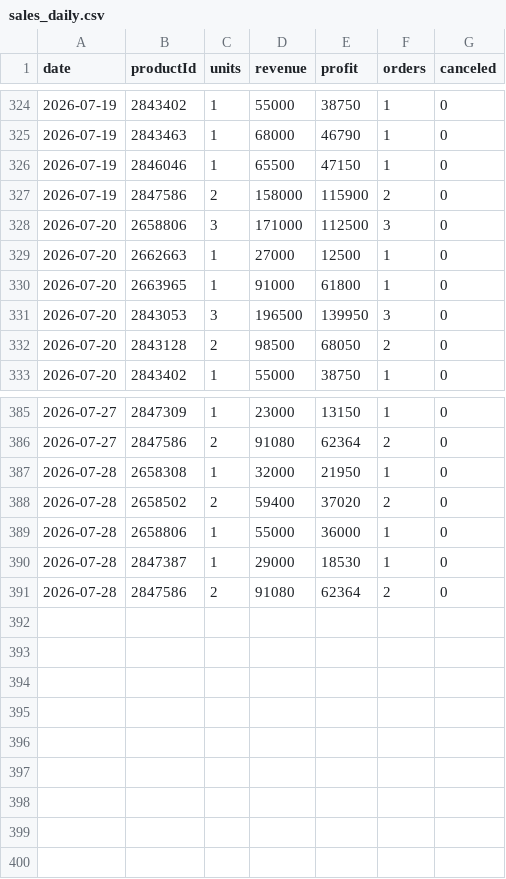
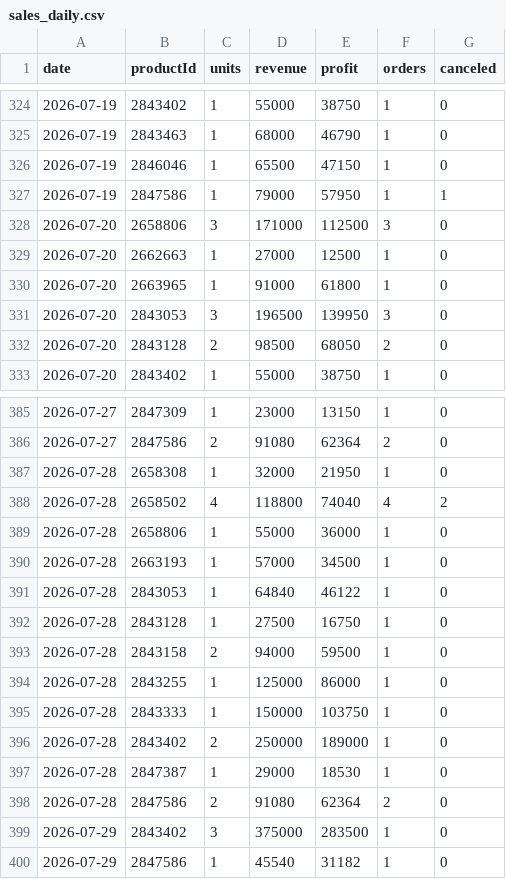
Before and after one commit to ckimework-commits/uzum-portfolio-dashboard, a CSV file: data/sales_daily.csv, drawn as a sheet; only a part is shown, gaps mark what is left out.

```diff
--- a/data/sales_daily.csv
+++ b/data/sales_daily.csv
@@ -326,3 +326,3 @@ date,productId,units,revenue,profit,orders,canceled
 2026-07-19,2846046,1,65500,47150,1,0
-2026-07-19,2847586,2,158000,115900,2,0
+2026-07-19,2847586,1,79000,57950,1,1
 2026-07-20,2658806,3,171000,112500,3,0
@@ -387,5 +387,14 @@ date,productId,units,revenue,profit,orders,canceled
 2026-07-28,2658308,1,32000,21950,1,0
-2026-07-28,2658502,2,59400,37020,2,0
+2026-07-28,2658502,4,118800,74040,4,2
 2026-07-28,2658806,1,55000,36000,1,0
+2026-07-28,2663193,1,57000,34500,1,0
+2026-07-28,2843053,1,64840,46122,1,0
+2026-07-28,2843128,1,27500,16750,1,0
+2026-07-28,2843158,2,94000,59500,1,0
+2026-07-28,2843255,1,125000,86000,1,0
+2026-07-28,2843333,1,150000,103750,1,0
+2026-07-28,2843402,2,250000,189000,1,0
 2026-07-28,2847387,1,29000,18530,1,0
 2026-07-28,2847586,2,91080,62364,2,0
+2026-07-29,2843402,3,375000,283500,1,0
+2026-07-29,2847586,1,45540,31182,1,0
```
Also changed, not shown: 2 other files.
